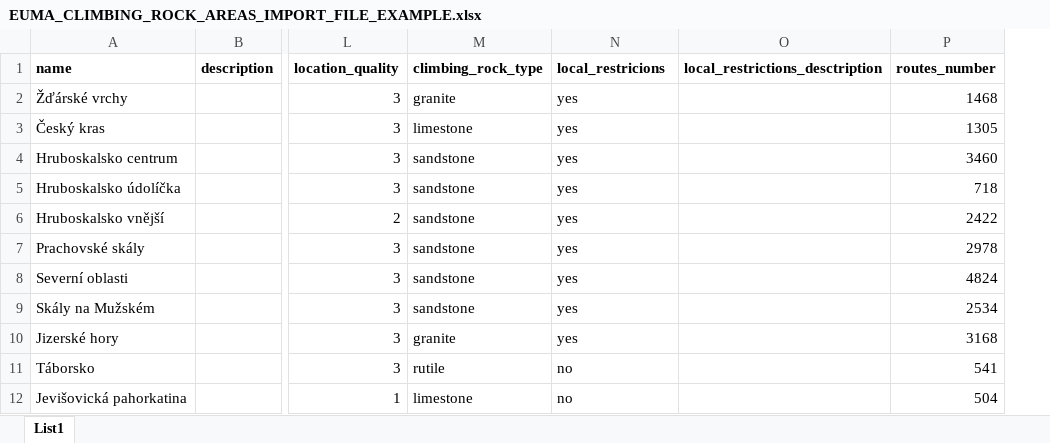
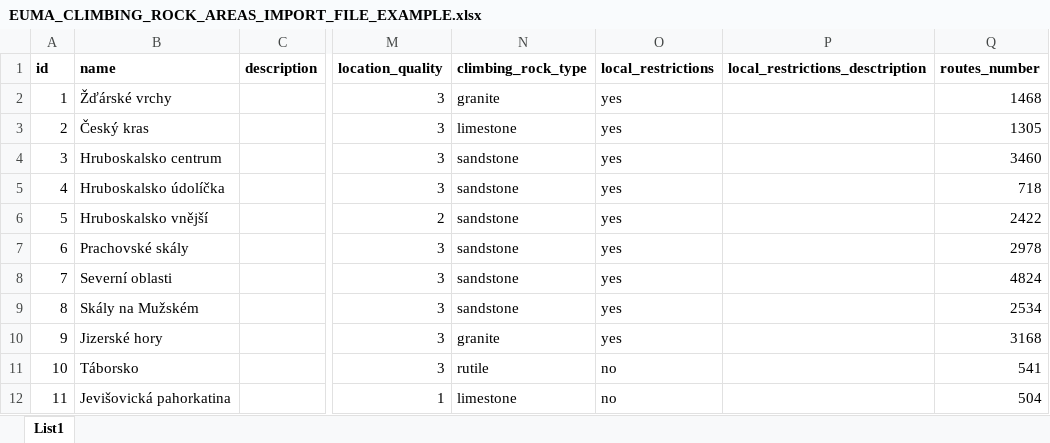
Before and after one commit to webmappsrl/euma, an Excel workbook: storage/importer/climbing-rock-areas/EUMA_CLIMBING_ROCK_AREAS_IMPORT_FILE_EXAMPLE.xlsx, sheet List1, drawn as a sheet; only a part is shown, gaps mark what is left out; values as stored, in another font and other column widths than the file's, no borders; charts and pictures not drawn; addresses are those after the commit; the diff names each change by its address in the sheet, - before the commit and + after, or states it on an @@ line.

Commit message:
areas migration db column naming fix

```diff
--- a/storage/importer/climbing-rock-areas/EUMA_CLIMBING_ROCK_AREAS_IMPORT_FILE_EXAMPLE.xlsx (sheet List1)
+++ b/storage/importer/climbing-rock-areas/EUMA_CLIMBING_ROCK_AREAS_IMPORT_FILE_EXAMPLE.xlsx (sheet List1)
+column A (id), rows 2-12: 1 | 2 | 3 | 4 | 5 | 6 | 7 | 8 | 9 | 10 | 11
-O1: local_restricions
+O1: local_restrictions
```
Also changed, not shown: 3 other files.
